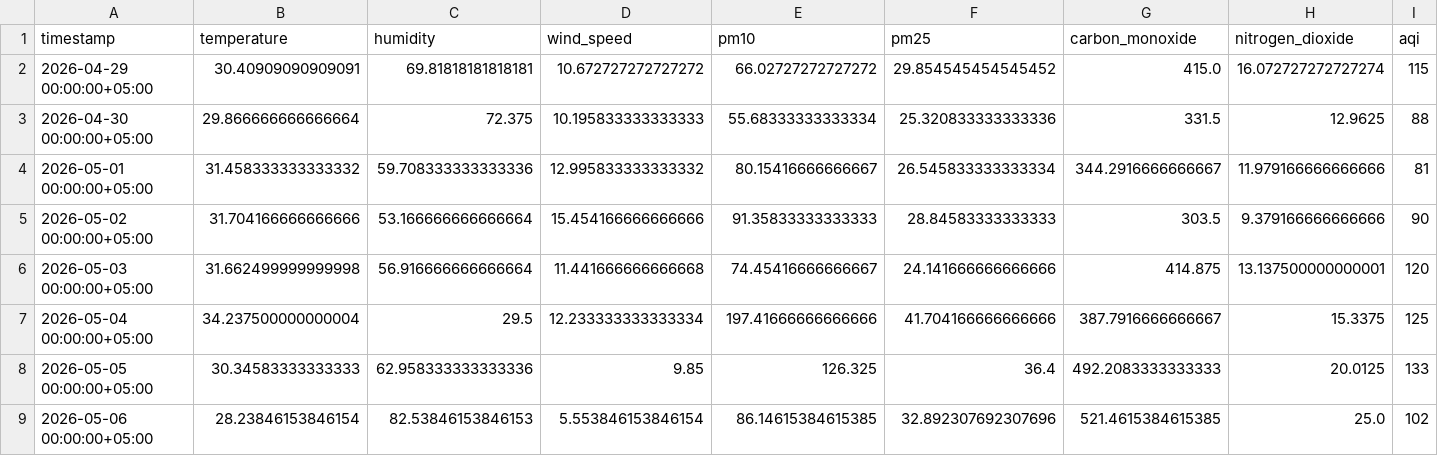
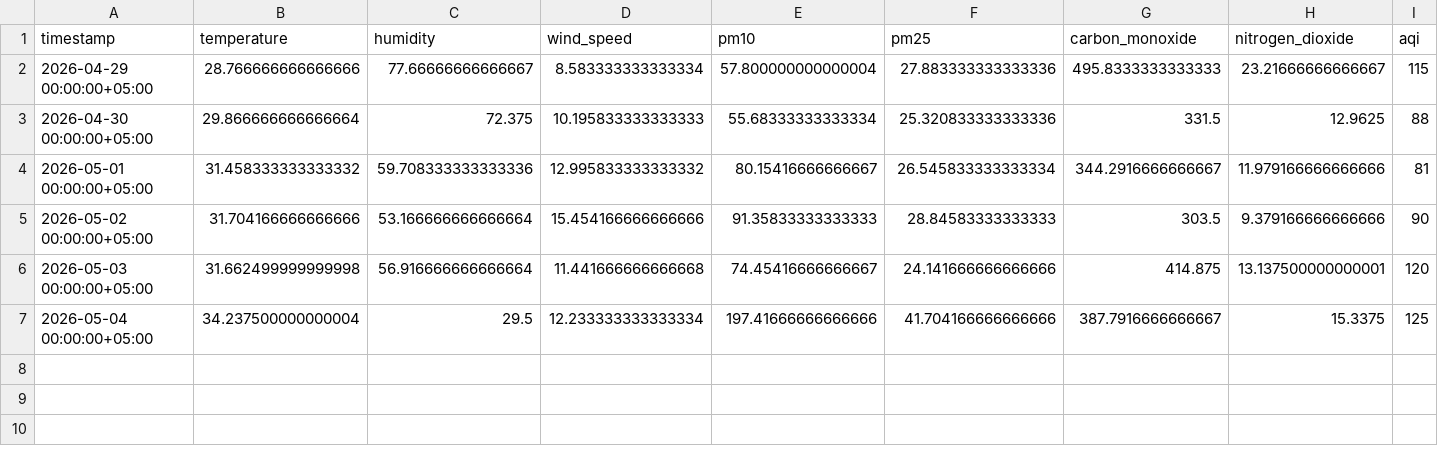
Before and after one commit to Qar-Raz/AQI-Predictor, a CSV file: data/last_7_days_daily_data.csv, drawn as a sheet.

```diff
--- a/data/last_7_days_daily_data.csv
+++ b/data/last_7_days_daily_data.csv
@@ -1,3 +1,3 @@
 timestamp,temperature,humidity,wind_speed,pm10,pm25,carbon_monoxide,nitrogen_dioxide,aqi
-2026-04-29 00:00:00+05:00,30.40909090909091,69.81818181818181,10.672727272727272,66.02727272727272,29.854545454545452,415.0,16.072727272727274,115
+2026-04-29 00:00:00+05:00,28.766666666666666,77.66666666666667,8.583333333333334,57.800000000000004,27.883333333333336,495.8333333333333,23.21666666666667,115
 2026-04-30 00:00:00+05:00,29.866666666666664,72.375,10.195833333333333,55.68333333333334,25.320833333333336,331.5,12.9625,88
@@ -7,3 +7 @@ timestamp,temperature,humidity,wind_speed,pm10,pm25,carbon_monoxide,nitrogen_dio
 2026-05-04 00:00:00+05:00,34.237500000000004,29.5,12.233333333333334,197.41666666666666,41.704166666666666,387.7916666666667,15.3375,125
-2026-05-05 00:00:00+05:00,30.34583333333333,62.958333333333336,9.85,126.325,36.4,492.2083333333333,20.0125,133
-2026-05-06 00:00:00+05:00,28.23846153846154,82.53846153846153,5.553846153846154,86.14615384615385,32.892307692307696,521.4615384615385,25.0,102
```
Also changed, not shown: data/karachi_daily_data_5_years.csv, data/last_7_days_hourly_data.csv.
